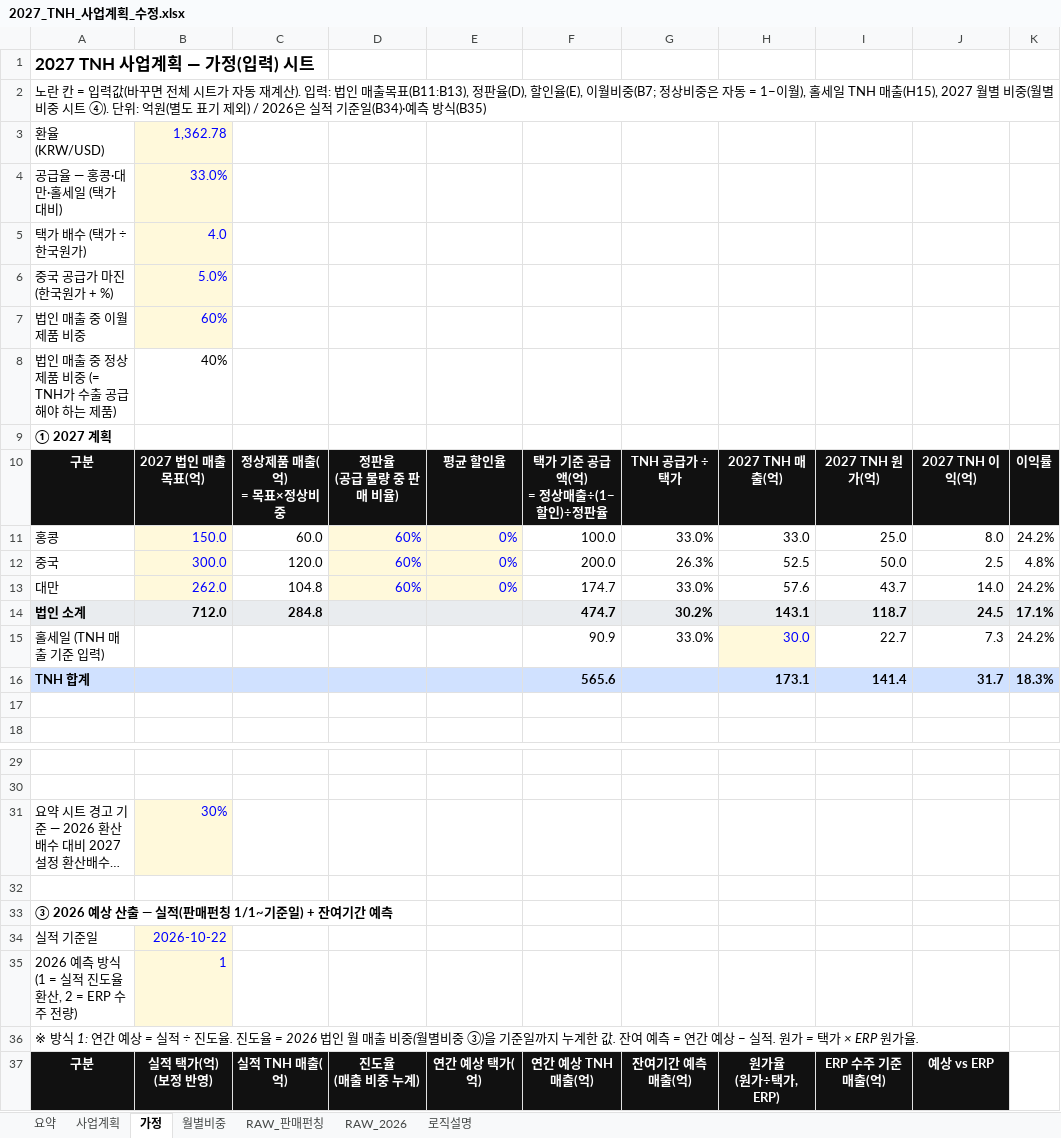
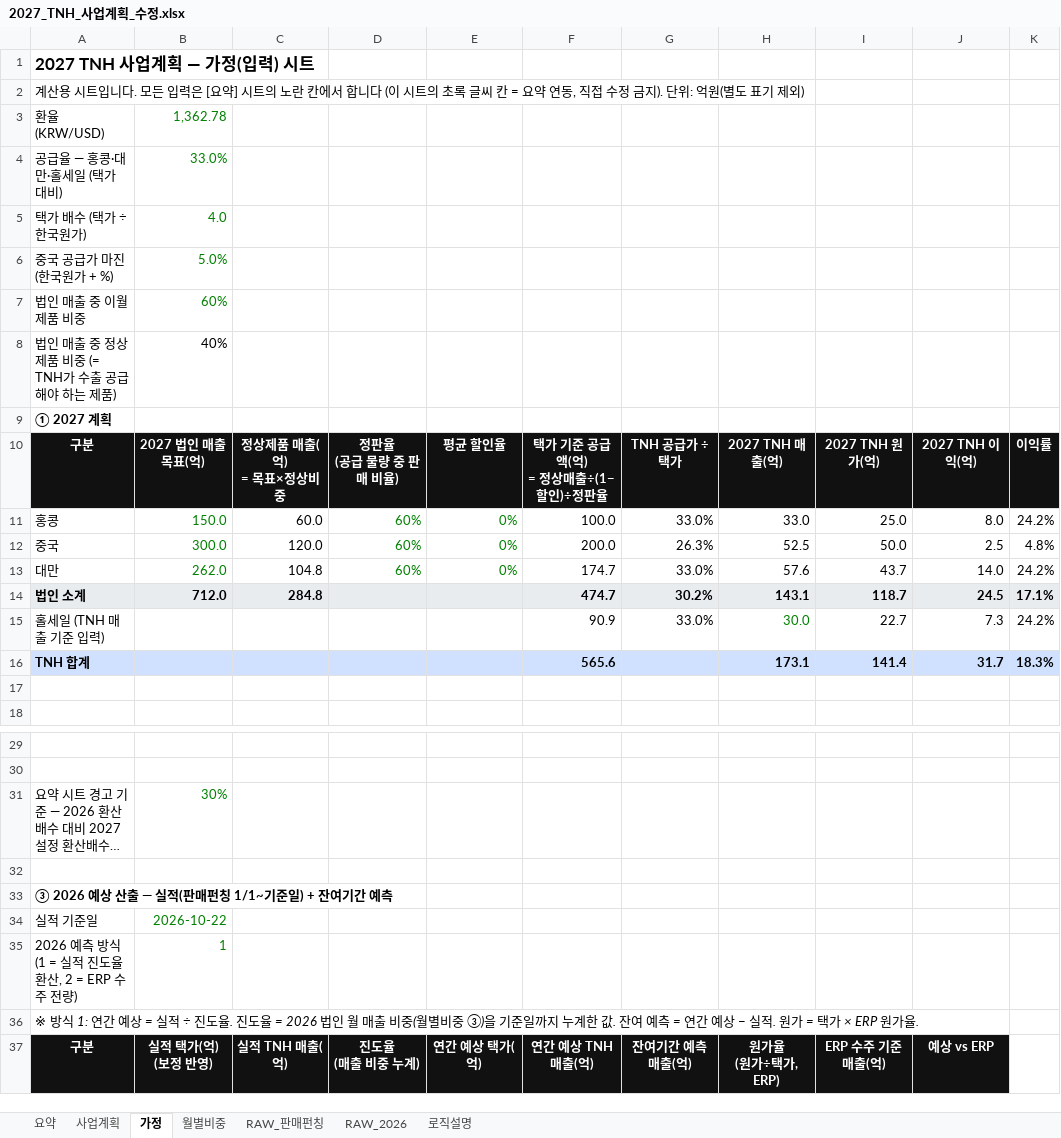
Before and after one commit to kimi-0101/-, an Excel workbook: 2027_TNH_사업계획_수정.xlsx, sheet 가정, drawn as a sheet; only a part is shown, gaps mark what is left out; long unchanged cells end in …; values as stored, in another font and other column widths than the file's, no borders; the diff names each change by its address in the sheet, - before the commit and + after, or states it on an @@ line.

```diff
--- a/2027_TNH_사업계획_수정.xlsx (sheet 가정)
+++ b/2027_TNH_사업계획_수정.xlsx (sheet 가정)
-A2: 노란 칸 = 입력값(바꾸면 전체 시트가 자동 재계산). 입력: 법인 매출목표(B11:B13), 정판율(D), 할인율(E), 이월비중(B7; 정상비중은 자동 = 1−이월), 홀세일 TNH 매출(H15), 2027 월별 비중(월별비중 시트 ④). 단위: 억원(별도 표기 제외) / 2026은 실적 기준일(B34)·예측 방식(B35)
+A2: 계산용 시트입니다. 모든 입력은 [요약] 시트의 노란 칸에서 합니다 (이 시트의 초록 글씨 칸 = 요약 연동, 직접 수정 금지). 단위: 억원(별도 표기 제외)
@@ B3:B7 fill: #FFF9DB → none, text colour: #0000FF → #008000 @@
@@ B11:B13 fill: #FFF9DB → none, text colour: #0000FF → #008000 @@
@@ D11:E13 fill: #FFF9DB → none, text colour: #0000FF → #008000 @@
@@ H15 fill: #FFF9DB → none, text colour: #0000FF → #008000 @@
@@ B31 fill: #FFF9DB → none, text colour: #0000FF → #008000 @@
@@ B34:B35 fill: #FFF9DB → none, text colour: #0000FF → #008000 @@
```
Also changed, not shown: sheet 요약, sheet 월별비중, formulas that keep their value, charts or pictures.
